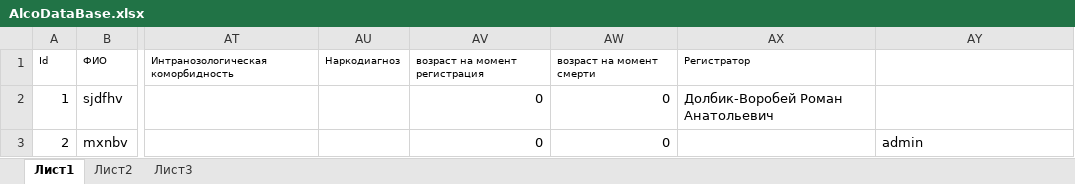
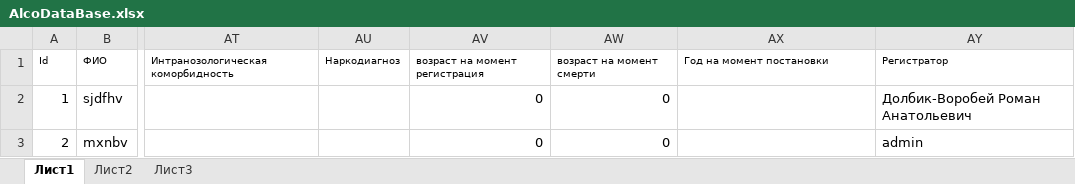
Before and after one commit to Blasius88/HelaMedical-Excel_, an Excel workbook: HelaMedical/File/AlcoDataBase.xlsx, sheet Лист1, drawn as a sheet; only a part is shown, gaps mark what is left out; values as stored, in another font and other column widths than the file's, no borders; the diff names each change by its address in the sheet, - before the commit and + after, or states it on an @@ line.

```diff
--- a/HelaMedical/File/AlcoDataBase.xlsx (sheet Лист1)
+++ b/HelaMedical/File/AlcoDataBase.xlsx (sheet Лист1)
-AX1: Регистратор
+AX1: Год на момент постановки
-AY1: (empty)
+AY1: Регистратор
-AX2: Долбик-Воробей Роман Анатольевич
+AX2: (empty)
-AY2: (empty)
+AY2: Долбик-Воробей Роман Анатольевич
```
Also changed, not shown: 20 other files.
